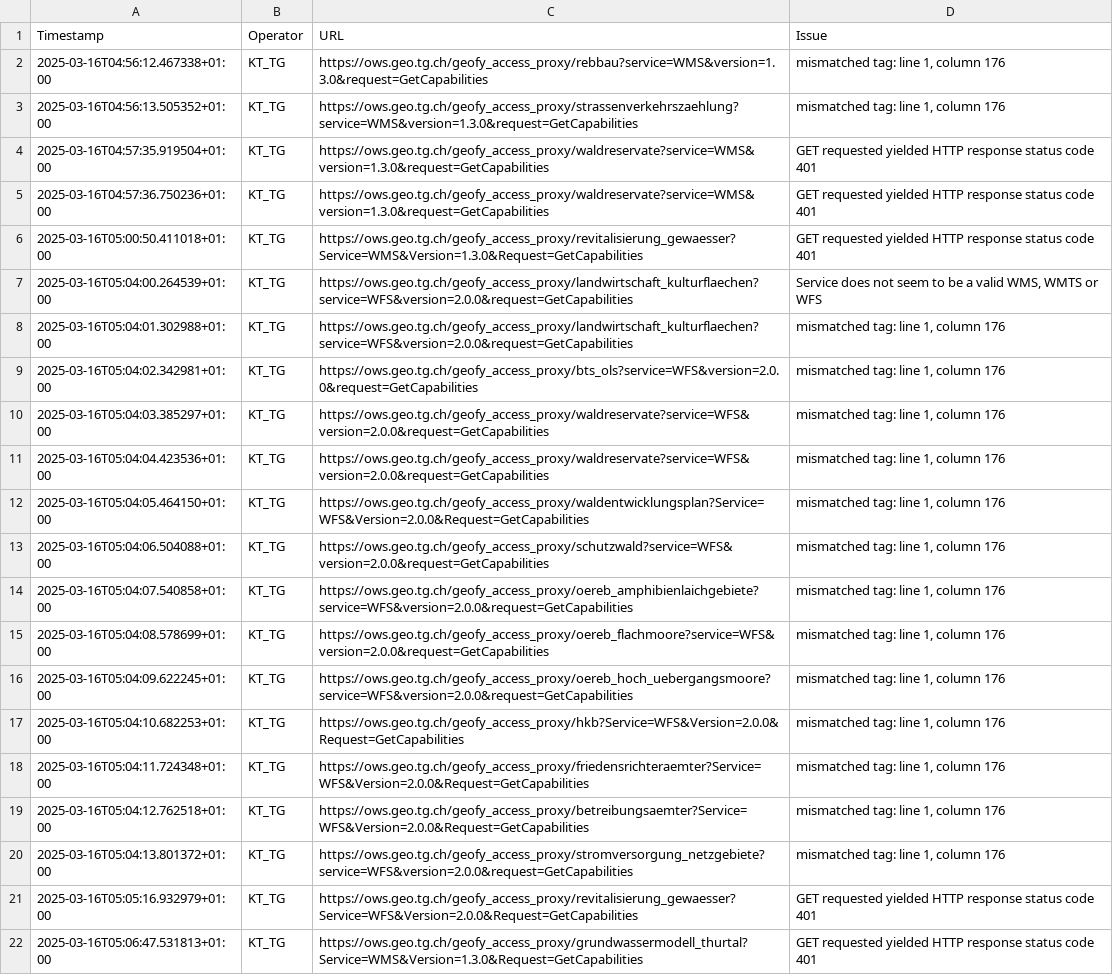
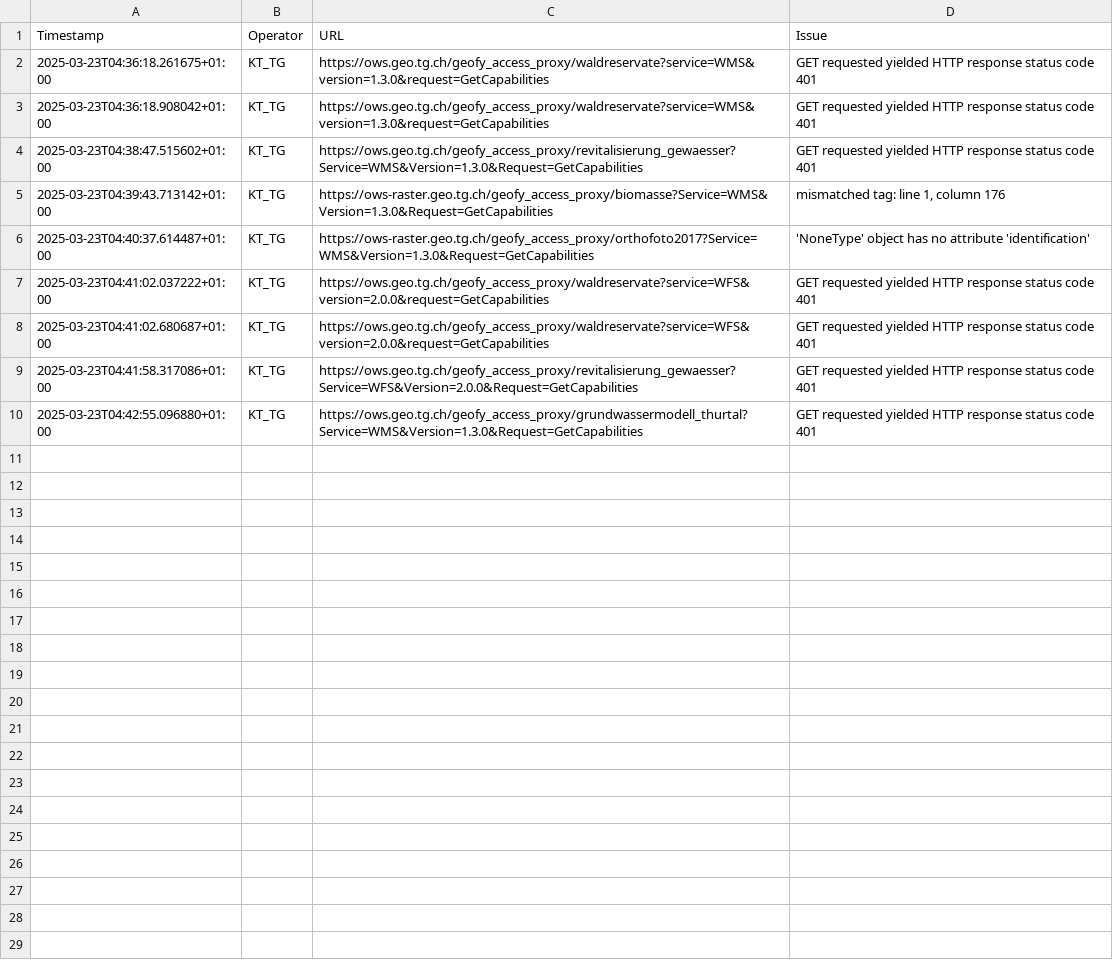
Before and after one commit to FHNW-IVGI/Geoharvester, a CSV file: scraper/tools/KT_TG_errors.csv, drawn as a sheet.

```diff
--- a/scraper/tools/KT_TG_errors.csv
+++ b/scraper/tools/KT_TG_errors.csv
@@ -1,22 +1,10 @@
 Timestamp,Operator,URL,Issue
-2025-03-16T04:56:12.467338+01:00,KT_TG,https://ows.geo.tg.ch/geofy_access_proxy/rebbau?service=WMS&version=1.3.0&request=GetCapabilities,"mismatched tag: line 1, column 176"
-2025-03-16T04:56:13.505352+01:00,KT_TG,https://ows.geo.tg.ch/geofy_access_proxy/strassenverkehrszaehlung?service=WMS&version=1.3.0&request=GetCapabilities,"mismatched tag: line 1, column 176"
-2025-03-16T04:57:35.919504+01:00,KT_TG,https://ows.geo.tg.ch/geofy_access_proxy/waldreservate?service=WMS&version=1.3.0&request=GetCapabilities,"GET requested yielded HTTP response status code 401"
-2025-03-16T04:57:36.750236+01:00,KT_TG,https://ows.geo.tg.ch/geofy_access_proxy/waldreservate?service=WMS&version=1.3.0&request=GetCapabilities,"GET requested yielded HTTP response status code 401"
-2025-03-16T05:00:50.411018+01:00,KT_TG,https://ows.geo.tg.ch/geofy_access_proxy/revitalisierung_gewaesser?Service=WMS&Version=1.3.0&Request=GetCapabilities,"GET requested yielded HTTP response status code 401"
-2025-03-16T05:04:00.264539+01:00,KT_TG,https://ows.geo.tg.ch/geofy_access_proxy/landwirtschaft_kulturflaechen?service=WFS&version=2.0.0&request=GetCapabilities,"Service does not seem to be a valid WMS, WMTS or WFS"
-2025-03-16T05:04:01.302988+01:00,KT_TG,https://ows.geo.tg.ch/geofy_access_proxy/landwirtschaft_kulturflaechen?service=WFS&version=2.0.0&request=GetCapabilities,"mismatched tag: line 1, column 176"
-2025-03-16T05:04:02.342981+01:00,KT_TG,https://ows.geo.tg.ch/geofy_access_proxy/bts_ols?service=WFS&version=2.0.0&request=GetCapabilities,"mismatched tag: line 1, column 176"
-2025-03-16T05:04:03.385297+01:00,KT_TG,https://ows.geo.tg.ch/geofy_access_proxy/waldreservate?service=WFS&version=2.0.0&request=GetCapabilities,"mismatched tag: line 1, column 176"
-2025-03-16T05:04:04.423536+01:00,KT_TG,https://ows.geo.tg.ch/geofy_access_proxy/waldreservate?service=WFS&version=2.0.0&request=GetCapabilities,"mismatched tag: line 1, column 176"
-2025-03-16T05:04:05.464150+01:00,KT_TG,https://ows.geo.tg.ch/geofy_access_proxy/waldentwicklungsplan?Service=WFS&Version=2.0.0&Request=GetCapabilities,"mismatched tag: line 1, column 176"
-2025-03-16T05:04:06.504088+01:00,KT_TG,https://ows.geo.tg.ch/geofy_access_proxy/schutzwald?service=WFS&version=2.0.0&request=GetCapabilities,"mismatched tag: line 1, column 176"
-2025-03-16T05:04:07.540858+01:00,KT_TG,https://ows.geo.tg.ch/geofy_access_proxy/oereb_amphibienlaichgebiete?service=WFS&version=2.0.0&request=GetCapabilities,"mismatched tag: line 1, column 176"
-2025-03-16T05:04:08.578699+01:00,KT_TG,https://ows.geo.tg.ch/geofy_access_proxy/oereb_flachmoore?service=WFS&version=2.0.0&request=GetCapabilities,"mismatched tag: line 1, column 176"
-2025-03-16T05:04:09.622245+01:00,KT_TG,https://ows.geo.tg.ch/geofy_access_proxy/oereb_hoch_uebergangsmoore?service=WFS&version=2.0.0&request=GetCapabilities,"mismatched tag: line 1, column 176"
-2025-03-16T05:04:10.682253+01:00,KT_TG,https://ows.geo.tg.ch/geofy_access_proxy/hkb?Service=WFS&Version=2.0.0&Request=GetCapabilities,"mismatched tag: line 1, column 176"
-2025-03-16T05:04:11.724348+01:00,KT_TG,https://ows.geo.tg.ch/geofy_access_proxy/friedensrichteraemter?Service=WFS&Version=2.0.0&Request=GetCapabilities,"mismatched tag: line 1, column 176"
-2025-03-16T05:04:12.762518+01:00,KT_TG,https://ows.geo.tg.ch/geofy_access_proxy/betreibungsaemter?Service=WFS&Version=2.0.0&Request=GetCapabilities,"mismatched tag: line 1, column 176"
-2025-03-16T05:04:13.801372+01:00,KT_TG,https://ows.geo.tg.ch/geofy_access_proxy/stromversorgung_netzgebiete?service=WFS&version=2.0.0&request=GetCapabilities,"mismatched tag: line 1, column 176"
-2025-03-16T05:05:16.932979+01:00,KT_TG,https://ows.geo.tg.ch/geofy_access_proxy/revitalisierung_gewaesser?Service=WFS&Version=2.0.0&Request=GetCapabilities,"GET requested yielded HTTP response status code 401"
-2025-03-16T05:06:47.531813+01:00,KT_TG,https://ows.geo.tg.ch/geofy_access_proxy/grundwassermodell_thurtal?Service=WMS&Version=1.3.0&Request=GetCapabilities,"GET requested yielded HTTP response status code 401"
+2025-03-23T04:36:18.261675+01:00,KT_TG,https://ows.geo.tg.ch/geofy_access_proxy/waldreservate?service=WMS&version=1.3.0&request=GetCapabilities,"GET requested yielded HTTP response status code 401"
+2025-03-23T04:36:18.908042+01:00,KT_TG,https://ows.geo.tg.ch/geofy_access_proxy/waldreservate?service=WMS&version=1.3.0&request=GetCapabilities,"GET requested yielded HTTP response status code 401"
+2025-03-23T04:38:47.515602+01:00,KT_TG,https://ows.geo.tg.ch/geofy_access_proxy/revitalisierung_gewaesser?Service=WMS&Version=1.3.0&Request=GetCapabilities,"GET requested yielded HTTP response status code 401"
+2025-03-23T04:39:43.713142+01:00,KT_TG,https://ows-raster.geo.tg.ch/geofy_access_proxy/biomasse?Service=WMS&Version=1.3.0&Request=GetCapabilities,"mismatched tag: line 1, column 176"
+2025-03-23T04:40:37.614487+01:00,KT_TG,https://ows-raster.geo.tg.ch/geofy_access_proxy/orthofoto2017?Service=WMS&Version=1.3.0&Request=GetCapabilities,"'NoneType' object has no attribute 'identification'"
+2025-03-23T04:41:02.037222+01:00,KT_TG,https://ows.geo.tg.ch/geofy_access_proxy/waldreservate?service=WFS&version=2.0.0&request=GetCapabilities,"GET requested yielded HTTP response status code 401"
+2025-03-23T04:41:02.680687+01:00,KT_TG,https://ows.geo.tg.ch/geofy_access_proxy/waldreservate?service=WFS&version=2.0.0&request=GetCapabilities,"GET requested yielded HTTP response status code 401"
+2025-03-23T04:41:58.317086+01:00,KT_TG,https://ows.geo.tg.ch/geofy_access_proxy/revitalisierung_gewaesser?Service=WFS&Version=2.0.0&Request=GetCapabilities,"GET requested yielded HTTP response status code 401"
+2025-03-23T04:42:55.096880+01:00,KT_TG,https://ows.geo.tg.ch/geofy_access_proxy/grundwassermodell_thurtal?Service=WMS&Version=1.3.0&Request=GetCapabilities,"GET requested yielded HTTP response status code 401"
```
Also changed, not shown: scraper/tools/Geodienste_errors.csv, scraper/tools/KT_BE_errors.csv, 7 other files.
